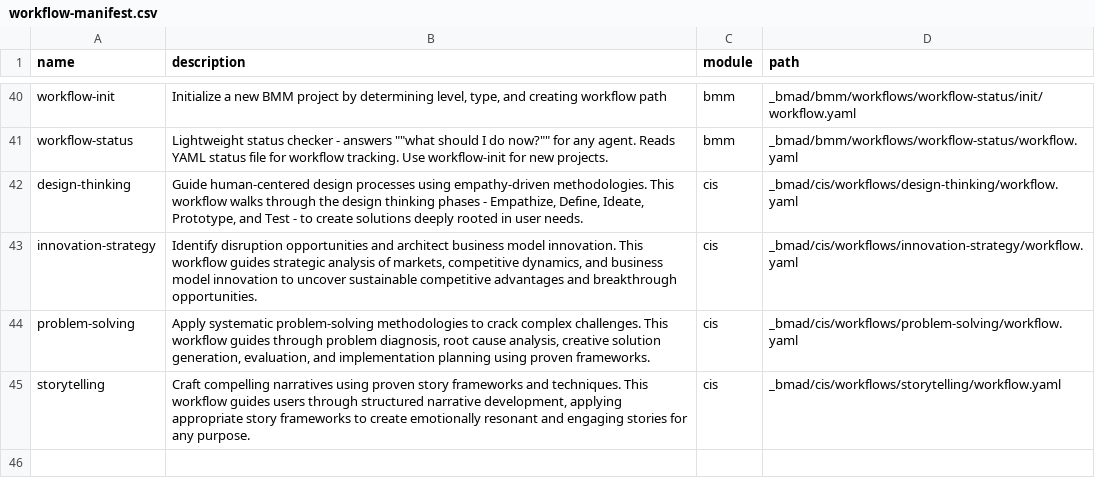
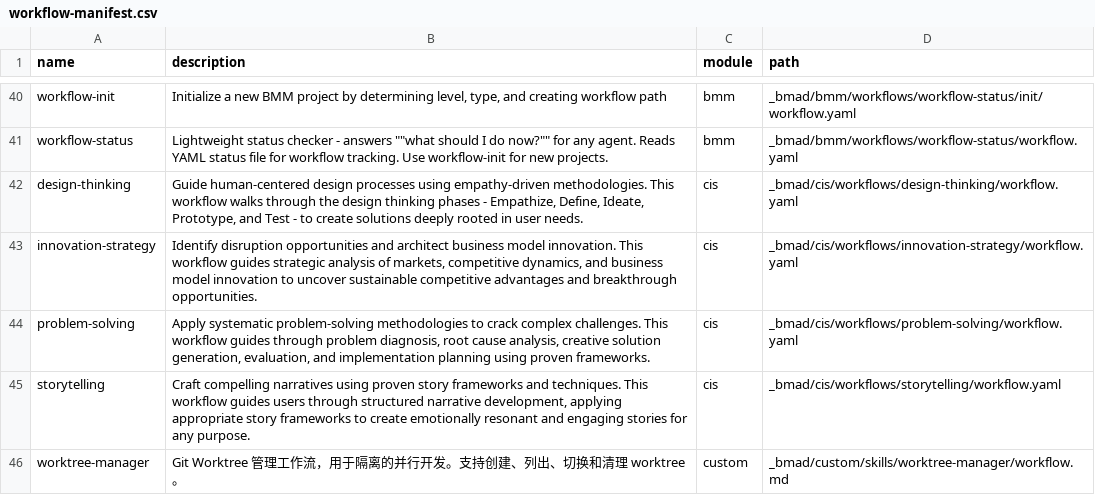
Before and after one commit to Alenryuichi/KInfoGit, a CSV file: _bmad/_config/workflow-manifest.csv, drawn as a sheet; only a part is shown, gaps mark what is left out; the diff names each change by its address in the sheet, - before the commit and + after, or states it on an @@ line.

Commit message:
chore(bmad): register worktree-manager in workflow manifest

```diff
--- a/_bmad/_config/workflow-manifest.csv
+++ b/_bmad/_config/workflow-manifest.csv
+row 46: worktree-manager | Git Worktree 管理工作流，用于隔离的并行开发。支持创建、列出、切换和清理 worktree。 | custom | _bmad/custom/skills/worktree-manager/workflow.md
```
